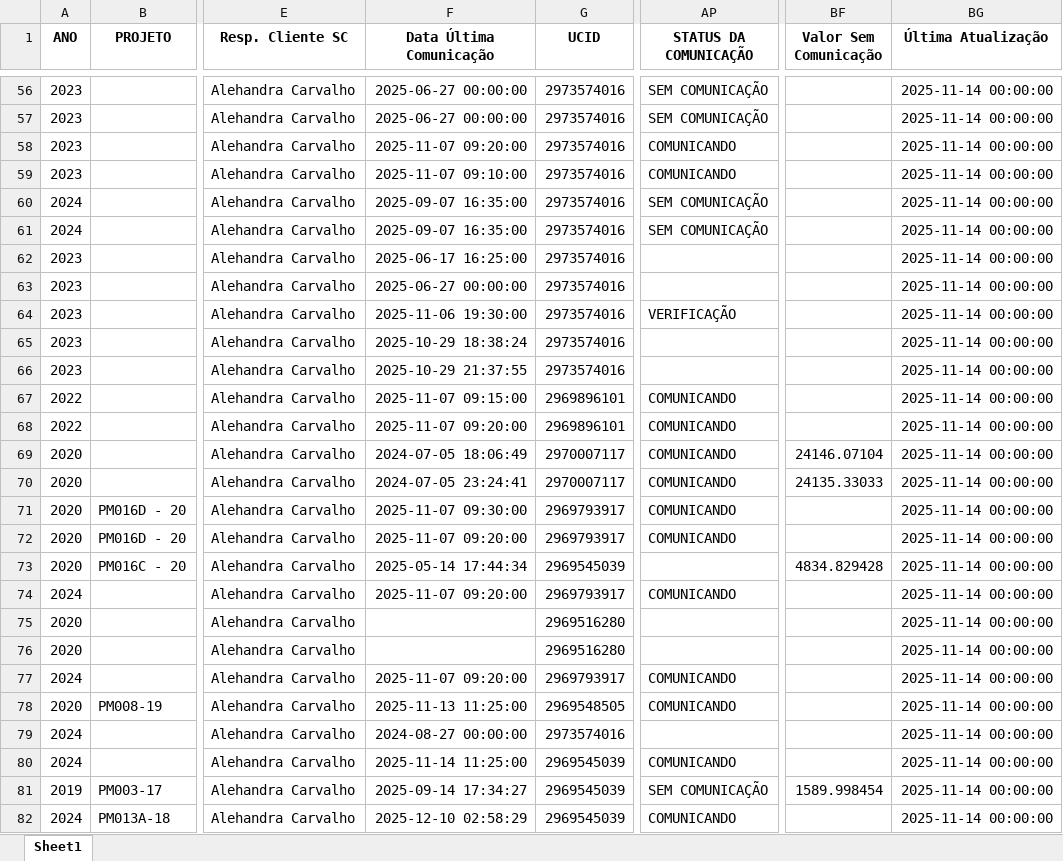
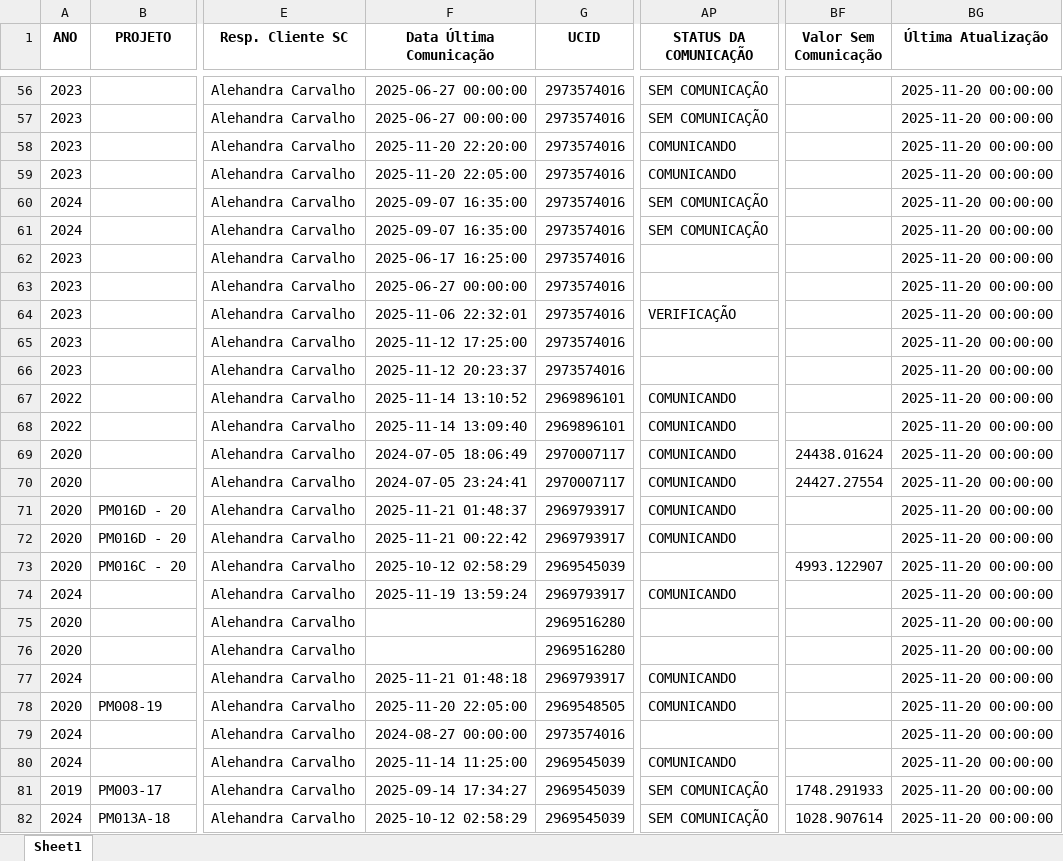
Before and after one commit to Darlan-Monteiro/STATUS-DE-COMUNICACAO, an Excel workbook: Planilha_Ativos_Atualizada.xlsx, sheet Sheet1, drawn as a sheet; only a part is shown, gaps mark what is left out; values as stored, in another font and other column widths than the file's, no borders; the diff covers the shown part only; the diff names each change by its address in the sheet, - before the commit and + after, or states it on an @@ line.

Commit message:
ajustes de data

```diff
--- a/Planilha_Ativos_Atualizada.xlsx (sheet Sheet1)
+++ b/Planilha_Ativos_Atualizada.xlsx (sheet Sheet1)
-BG56:BG82 (Última Atualização): 2025-11-14 00:00:00
+BG56:BG82 (Última Atualização): 2025-11-20 00:00:00
-F58 (Data Última Comunicação): 2025-11-07 09:20:00
+F58 (Data Última Comunicação): 2025-11-20 22:20:00
-F59 (Data Última Comunicação): 2025-11-07 09:10:00
+F59 (Data Última Comunicação): 2025-11-20 22:05:00
-F64 (Data Última Comunicação): 2025-11-06 19:30:00
+F64 (Data Última Comunicação): 2025-11-06 22:32:01
-F65 (Data Última Comunicação): 2025-10-29 18:38:24
+F65 (Data Última Comunicação): 2025-11-12 17:25:00
-F66 (Data Última Comunicação): 2025-10-29 21:37:55
+F66 (Data Última Comunicação): 2025-11-12 20:23:37
-F67 (Data Última Comunicação): 2025-11-07 09:15:00
+F67 (Data Última Comunicação): 2025-11-14 13:10:52
-F68 (Data Última Comunicação): 2025-11-07 09:20:00
+F68 (Data Última Comunicação): 2025-11-14 13:09:40
-BF69 (Valor Sem Comunicação): 24146.07104
+BF69 (Valor Sem Comunicação): 24438.01624
-BF70 (Valor Sem Comunicação): 24135.33033
+BF70 (Valor Sem Comunicação): 24427.27554
-F71 (Data Última Comunicação): 2025-11-07 09:30:00
+F71 (Data Última Comunicação): 2025-11-21 01:48:37
-F72 (Data Última Comunicação): 2025-11-07 09:20:00
+F72 (Data Última Comunicação): 2025-11-21 00:22:42
-F73 (Data Última Comunicação): 2025-05-14 17:44:34
+F73 (Data Última Comunicação): 2025-10-12 02:58:29
-BF73 (Valor Sem Comunicação): 4834.829428
+BF73 (Valor Sem Comunicação): 4993.122907
-F74 (Data Última Comunicação): 2025-11-07 09:20:00
+F74 (Data Última Comunicação): 2025-11-19 13:59:24
-F77 (Data Última Comunicação): 2025-11-07 09:20:00
+F77 (Data Última Comunicação): 2025-11-21 01:48:18
-F78 (Data Última Comunicação): 2025-11-13 11:25:00
+F78 (Data Última Comunicação): 2025-11-20 22:05:00
-BF81 (Valor Sem Comunicação): 1589.998454
+BF81 (Valor Sem Comunicação): 1748.291933
-F82 (Data Última Comunicação): 2025-12-10 02:58:29
+F82 (Data Última Comunicação): 2025-10-12 02:58:29
-AP82 (STATUS DA COMUNICAÇÃO): COMUNICANDO
+AP82 (STATUS DA COMUNICAÇÃO): SEM COMUNICAÇÃO
-BF82 (Valor Sem Comunicação): (empty)
+BF82 (Valor Sem Comunicação): 1028.907614
```
Also changed, not shown: 1004 edited cells elsewhere in this sheet, 1 other file.
